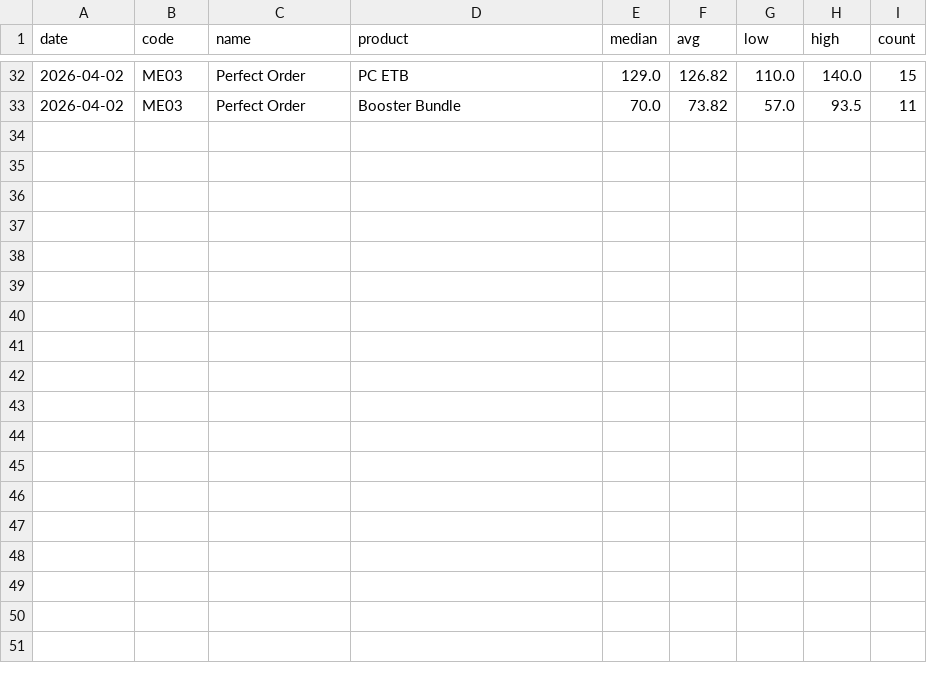
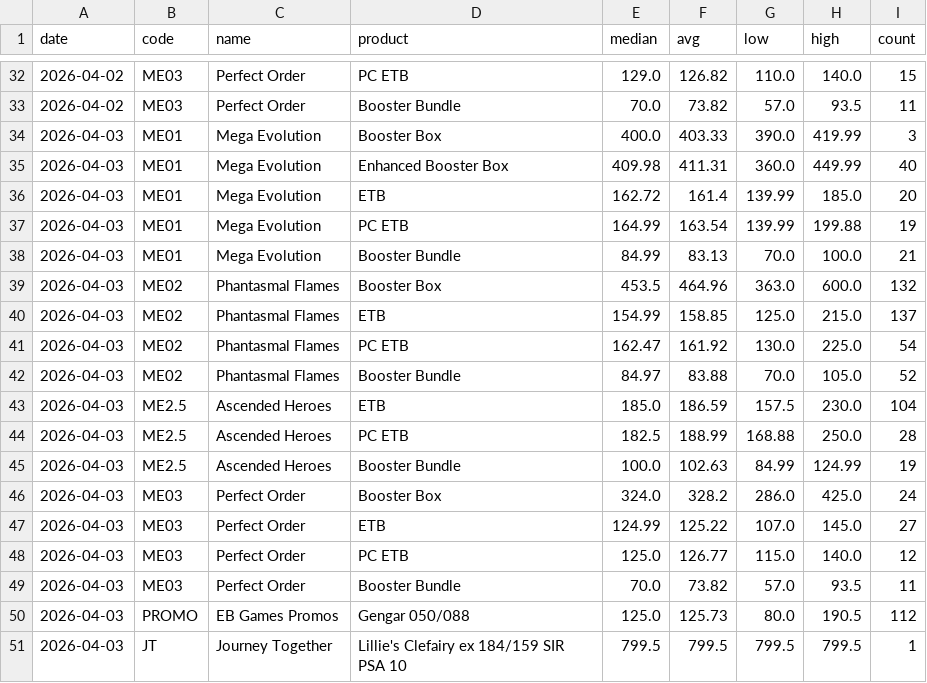
Before and after one commit to babz01101/pokemarket, a CSV file: data/prices_sold.csv, drawn as a sheet; only a part is shown, gaps mark what is left out; the diff names each change by its address in the sheet, - before the commit and + after, or states it on an @@ line.

```diff
--- a/data/prices_sold.csv
+++ b/data/prices_sold.csv
+row 34: 2026-04-03 | ME01 | Mega Evolution | Booster Box | 400.0 | 403.33 | 390.0 | 419.99 | 3
+row 35: 2026-04-03 | ME01 | Mega Evolution | Enhanced Booster Box | 409.98 | 411.31 | 360.0 | 449.99 | 40
+row 36: 2026-04-03 | ME01 | Mega Evolution | ETB | 162.72 | 161.4 | 139.99 | 185.0 | 20
+row 37: 2026-04-03 | ME01 | Mega Evolution | PC ETB | 164.99 | 163.54 | 139.99 | 199.88 | 19
+row 38: 2026-04-03 | ME01 | Mega Evolution | Booster Bundle | 84.99 | 83.13 | 70.0 | 100.0 | 21
+row 39: 2026-04-03 | ME02 | Phantasmal Flames | Booster Box | 453.5 | 464.96 | 363.0 | 600.0 | 132
+row 40: 2026-04-03 | ME02 | Phantasmal Flames | ETB | 154.99 | 158.85 | 125.0 | 215.0 | 137
+row 41: 2026-04-03 | ME02 | Phantasmal Flames | PC ETB | 162.47 | 161.92 | 130.0 | 225.0 | 54
+row 42: 2026-04-03 | ME02 | Phantasmal Flames | Booster Bundle | 84.97 | 83.88 | 70.0 | 105.0 | 52
+row 43: 2026-04-03 | ME2.5 | Ascended Heroes | ETB | 185.0 | 186.59 | 157.5 | 230.0 | 104
+row 44: 2026-04-03 | ME2.5 | Ascended Heroes | PC ETB | 182.5 | 188.99 | 168.88 | 250.0 | 28
+row 45: 2026-04-03 | ME2.5 | Ascended Heroes | Booster Bundle | 100.0 | 102.63 | 84.99 | 124.99 | 19
+row 46: 2026-04-03 | ME03 | Perfect Order | Booster Box | 324.0 | 328.2 | 286.0 | 425.0 | 24
+row 47: 2026-04-03 | ME03 | Perfect Order | ETB | 124.99 | 125.22 | 107.0 | 145.0 | 27
+row 48: 2026-04-03 | ME03 | Perfect Order | PC ETB | 125.0 | 126.77 | 115.0 | 140.0 | 12
+row 49: 2026-04-03 | ME03 | Perfect Order | Booster Bundle | 70.0 | 73.82 | 57.0 | 93.5 | 11
+row 50: 2026-04-03 | PROMO | EB Games Promos | Gengar 050/088 | 125.0 | 125.73 | 80.0 | 190.5 | 112
+row 51: 2026-04-03 | JT | Journey Together | Lillie's Clefairy ex 184/159 SIR PSA 10 | 799.5 | 799.5 | 799.5 | 799.5 | 1
```
Also changed, not shown: data/prices_active.csv, 4 other files.
